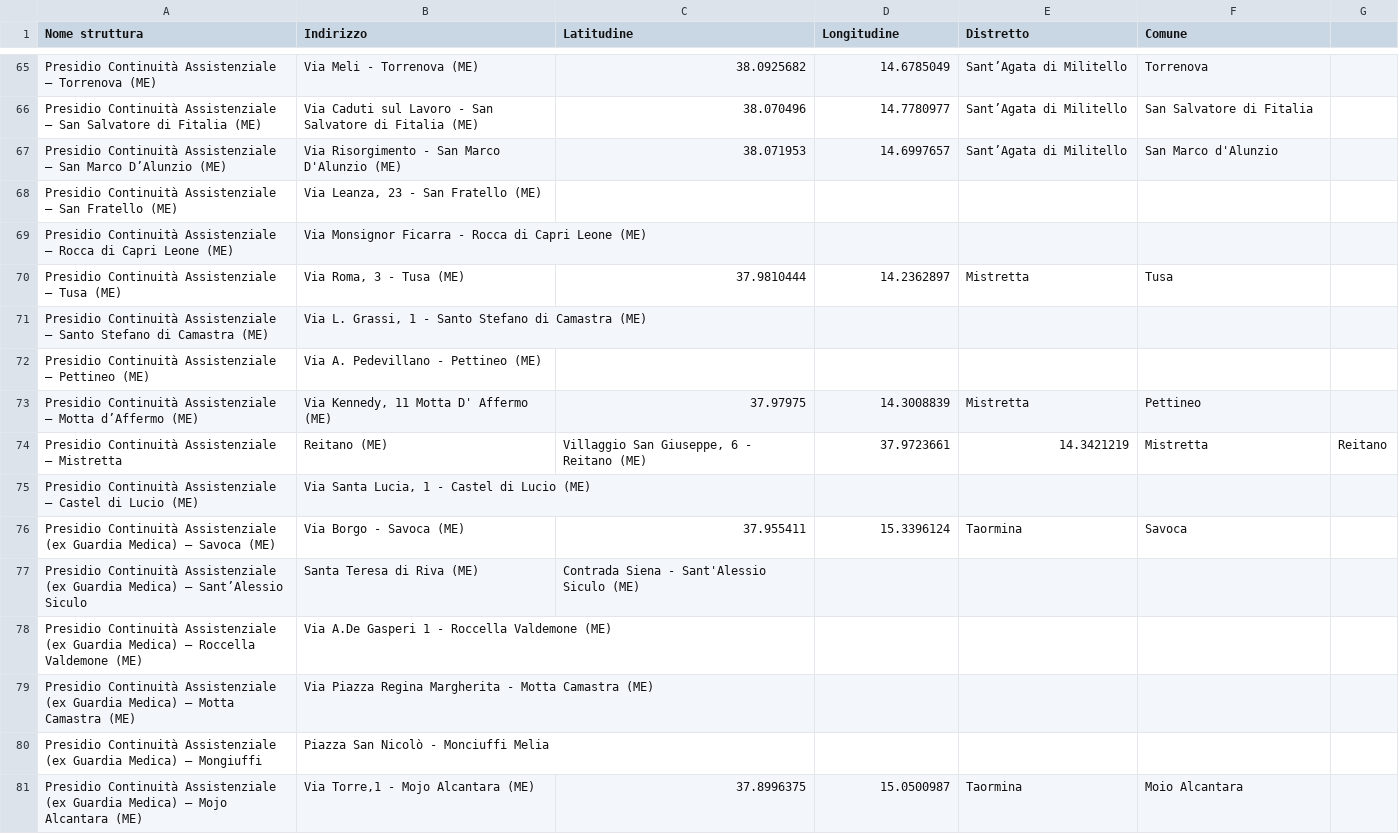
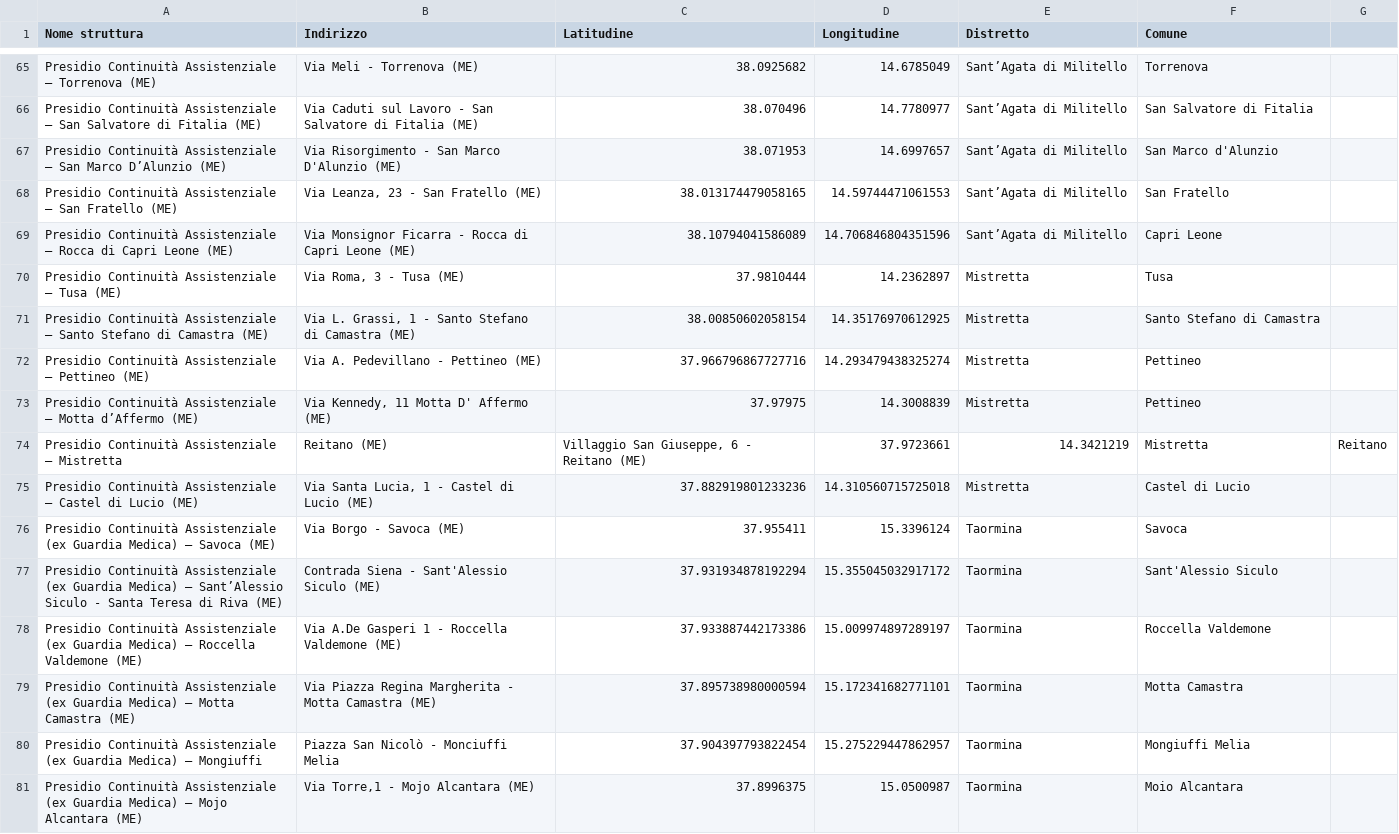
Before and after one commit to deduzzo/personale-convenzionato-presidi, a CSV file: data/presidi.csv, drawn as a sheet; only a part is shown, gaps mark what is left out; the diff covers the shown part only.

```diff
--- a/data/presidi.csv
+++ b/data/presidi.csv
@@ -67,15 +67,15 @@ Presidio Continuità Assistenziale – San Salvatore di Fitalia (ME),Via Caduti
 Presidio Continuità Assistenziale – San Marco D’Alunzio (ME),Via Risorgimento - San Marco D'Alunzio (ME),38.071953,14.6997657,Sant’Agata di Militello,San Marco d'Alunzio
-Presidio Continuità Assistenziale – San Fratello (ME),"Via Leanza, 23 - San Fratello (ME)",,,,
-Presidio Continuità Assistenziale – Rocca di Capri Leone (ME),Via Monsignor Ficarra - Rocca di Capri Leone (ME),,,,
+Presidio Continuità Assistenziale – San Fratello (ME),"Via Leanza, 23 - San Fratello (ME)",38.013174479058165, 14.59744471061553,Sant’Agata di Militello,San Fratello
+Presidio Continuità Assistenziale – Rocca di Capri Leone (ME),Via Monsignor Ficarra - Rocca di Capri Leone (ME),38.10794041586089, 14.706846804351596,Sant’Agata di Militello,Capri Leone
 Presidio Continuità Assistenziale – Tusa (ME),"Via Roma, 3 - Tusa (ME)",37.9810444,14.2362897,Mistretta,Tusa
-Presidio Continuità Assistenziale – Santo Stefano di Camastra (ME),"Via L. Grassi, 1 - Santo Stefano di Camastra (ME)",,,,
-Presidio Continuità Assistenziale – Pettineo (ME),Via A. Pedevillano - Pettineo (ME),,,,
+Presidio Continuità Assistenziale – Santo Stefano di Camastra (ME),"Via L. Grassi, 1 - Santo Stefano di Camastra (ME)",38.00850602058154, 14.35176970612925,Mistretta,Santo Stefano di Camastra
+Presidio Continuità Assistenziale – Pettineo (ME),Via A. Pedevillano - Pettineo (ME),37.966796867727716, 14.293479438325274,Mistretta,Pettineo
 Presidio Continuità Assistenziale – Motta d’Affermo (ME),"Via Kennedy, 11 Motta D' Affermo (ME)",37.97975,14.3008839,Mistretta,Pettineo
 Presidio Continuità Assistenziale – Mistretta, Reitano (ME),"Villaggio San Giuseppe, 6 - Reitano (ME)",37.9723661,14.3421219,Mistretta,Reitano
-Presidio Continuità Assistenziale – Castel di Lucio (ME),"Via Santa Lucia, 1 - Castel di Lucio (ME)",,,,
+Presidio Continuità Assistenziale – Castel di Lucio (ME),"Via Santa Lucia, 1 - Castel di Lucio (ME)",37.882919801233236, 14.310560715725018,Mistretta,Castel di Lucio
 Presidio Continuità Assistenziale (ex Guardia Medica) – Savoca (ME),Via Borgo - Savoca (ME),37.955411,15.3396124,Taormina,Savoca
-Presidio Continuità Assistenziale (ex Guardia Medica) – Sant’Alessio Siculo, Santa Teresa di Riva (ME),Contrada Siena - Sant'Alessio Siculo (ME),,,,
-Presidio Continuità Assistenziale (ex Guardia Medica) – Roccella Valdemone (ME),Via A.De Gasperi 1 - Roccella Valdemone (ME),,,,
-Presidio Continuità Assistenziale (ex Guardia Medica) – Motta Camastra (ME),Via Piazza Regina Margherita - Motta Camastra (ME),,,,
-Presidio Continuità Assistenziale (ex Guardia Medica) – Mongiuffi,Piazza San Nicolò - Monciuffi Melia,,,,
+Presidio Continuità Assistenziale (ex Guardia Medica) – Sant’Alessio Siculo - Santa Teresa di Riva (ME),Contrada Siena - Sant'Alessio Siculo (ME),37.931934878192294, 15.355045032917172,Taormina,Sant'Alessio Siculo
+Presidio Continuità Assistenziale (ex Guardia Medica) – Roccella Valdemone (ME),Via A.De Gasperi 1 - Roccella Valdemone (ME),37.933887442173386, 15.009974897289197,Taormina,Roccella Valdemone
+Presidio Continuità Assistenziale (ex Guardia Medica) – Motta Camastra (ME),Via Piazza Regina Margherita - Motta Camastra (ME),37.895738980000594, 15.172341682771101,Taormina,Motta Camastra
+Presidio Continuità Assistenziale (ex Guardia Medica) – Mongiuffi,Piazza San Nicolò - Monciuffi Melia,37.904397793822454, 15.275229447862957,Taormina,Mongiuffi Melia
 Presidio Continuità Assistenziale (ex Guardia Medica) – Mojo Alcantara (ME),"Via Torre,1 - Mojo Alcantara (ME)",37.8996375,15.0500987,Taormina,Moio Alcantara
```
Also changed, not shown: 1 added row, 1 removed row and 90 edited cells elsewhere in this file, 2 other files.
